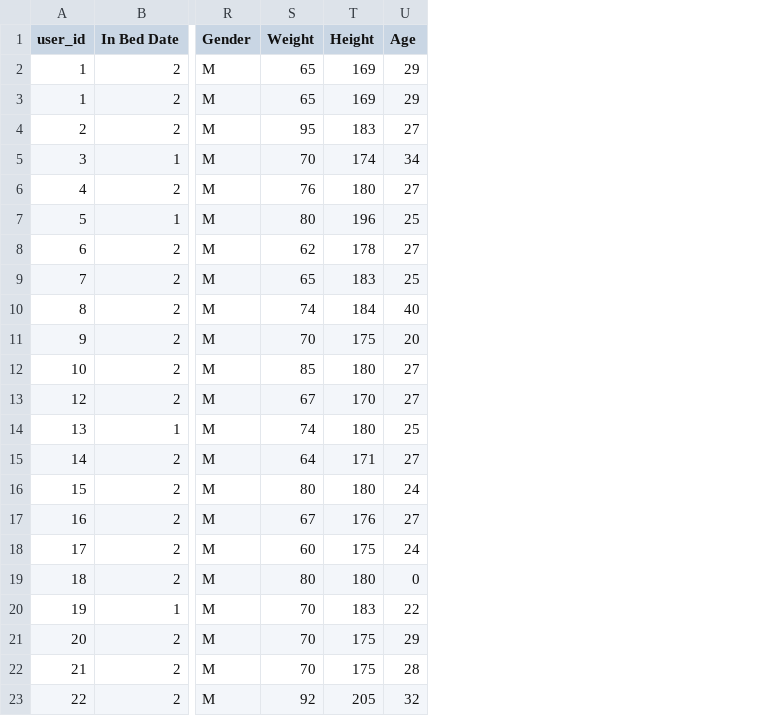
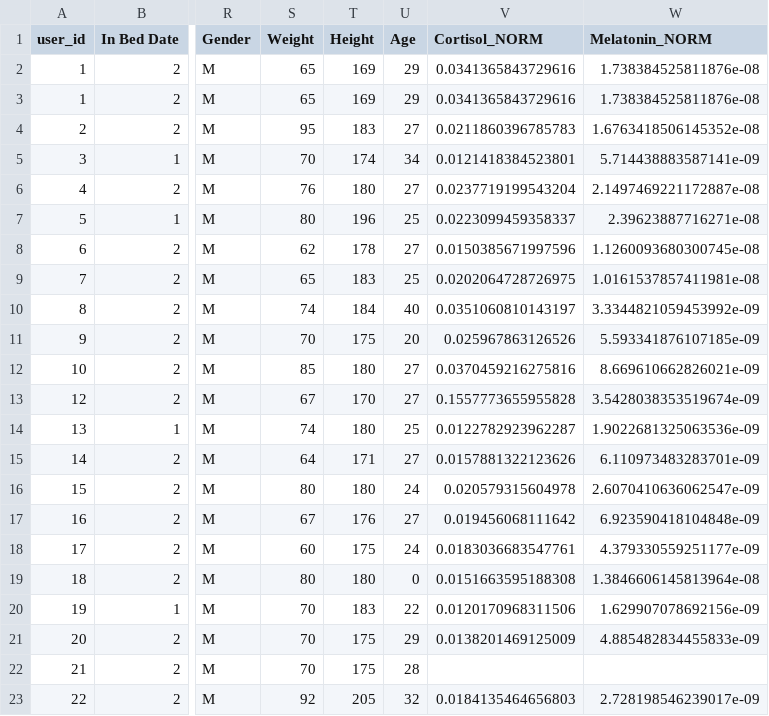
Before and after one commit to lindbergryan04/SleepTracker, a CSV file: data/clean_data/user_sleep_data.csv, drawn as a sheet; only a part is shown, gaps mark what is left out; the diff names each change by its address in the sheet, - before the commit and + after, or states it on an @@ line.

```diff
--- a/data/clean_data/user_sleep_data.csv
+++ b/data/clean_data/user_sleep_data.csv
+column V (Cortisol_NORM), rows 2-23: 0.0341365843729616 | 0.0341365843729616 | 0.0211860396785783 | 0.0121418384523801 | 0.0237719199543204 | 0.0223099459358337 | 0.0150385671997596 | 0.0202064728726975 | 0.0351060810143197 | 0.025967863126526 | 0.0370459216275816 | 0.1557773655955828 | 0.0122782923962287 | 0.0157881322123626 | 0.020579315604978 | 0.019456068111642 | 0.0183036683547761 | 0.0151663595188308 | 0.0120170968311506 | 0.0138201469125009 |  | 0.0184135464656803
+column W (Melatonin_NORM), rows 2-23: 1.738384525811876e-08 | 1.738384525811876e-08 | 1.6763418506145352e-08 | 5.714438883587141e-09 | 2.1497469221172887e-08 | 2.39623887716271e-08 | 1.1260093680300745e-08 | 1.0161537857411981e-08 | 3.3344821059453992e-09 | 5.593341876107185e-09 | 8.669610662826021e-09 | 3.5428038353519674e-09 | 1.9022681325063536e-09 | 6.110973483283701e-09 | 2.6070410636062547e-09 | 6.923590418104848e-09 | 4.379330559251177e-09 | 1.3846606145813964e-08 | 1.629907078692156e-09 | 4.885482834455833e-09 |  | 2.728198546239017e-09
```
Also changed, not shown: 4 other files.
